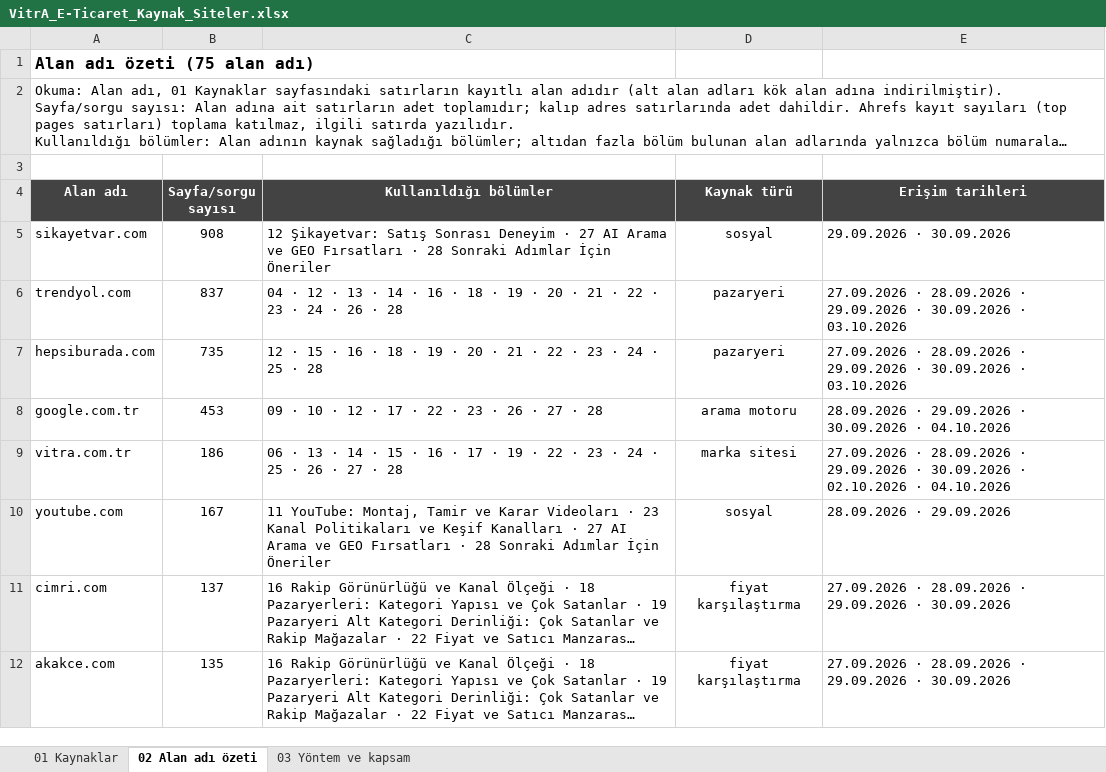
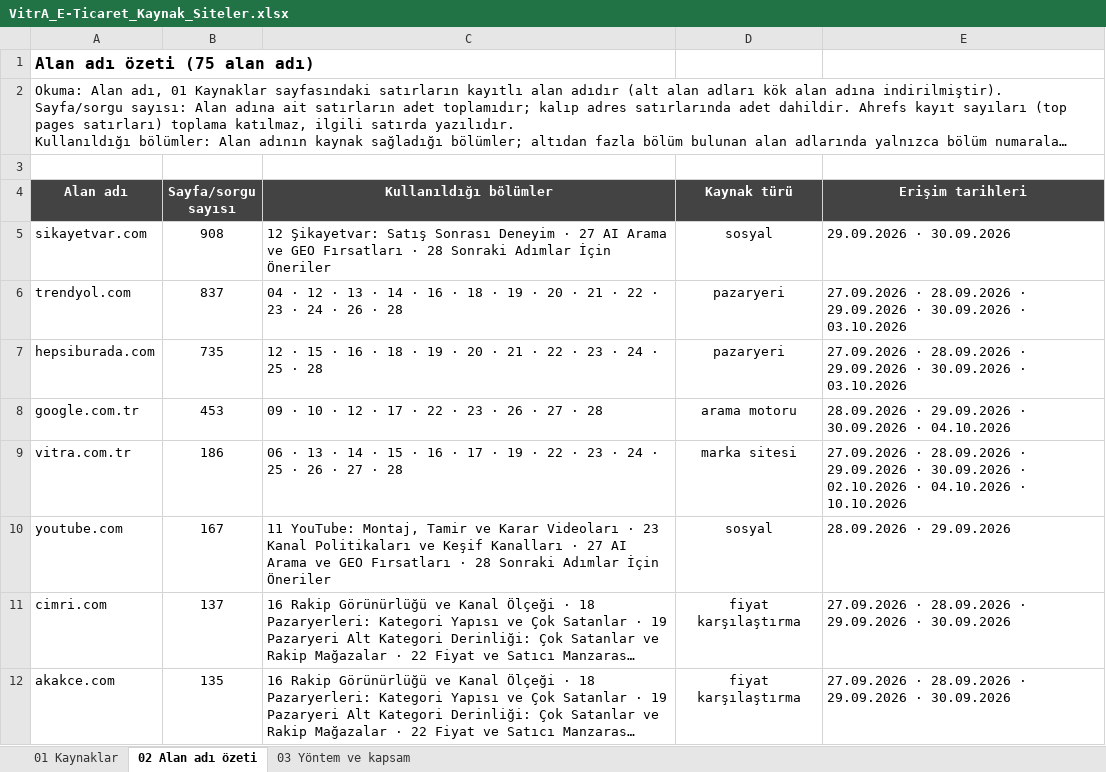
Before and after one commit to erdogan1ozdemir/vitra-e-ticaret-buyume-firsatlari, an Excel workbook: VitrA_E-Ticaret_Kaynak_Siteler.xlsx, sheet 02 Alan adı özeti, drawn as a sheet; only a part is shown; long unchanged cells end in …; values as stored, in another font and other column widths than the file's, no borders; the diff names each change by its address in the sheet, - before the commit and + after, or states it on an @@ line.

```diff
--- a/VitrA_E-Ticaret_Kaynak_Siteler.xlsx (sheet 02 Alan adı özeti)
+++ b/VitrA_E-Ticaret_Kaynak_Siteler.xlsx (sheet 02 Alan adı özeti)
-E9 (Erişim tarihleri): …· 04.10.2026
+E9 (Erişim tarihleri): …· 04.10.2026 · 10.10.2026
```
Also changed, not shown: sheet 01 Kaynaklar, sheet 03 Yöntem ve kapsam, VitrA_E-Ticaret_Buyume_Firsatlari.xlsx, 17 other files.
